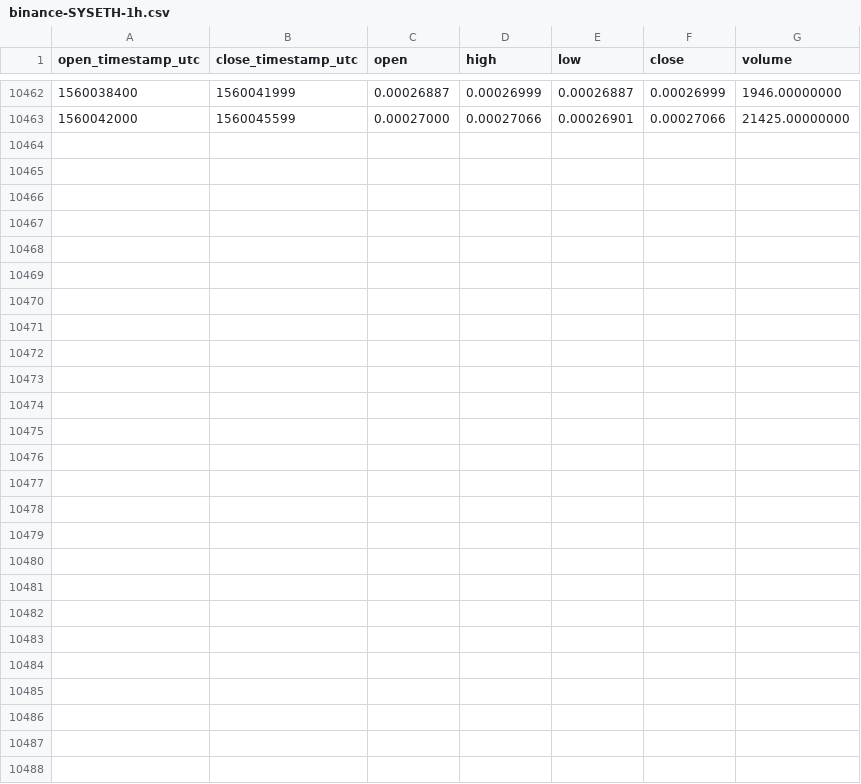
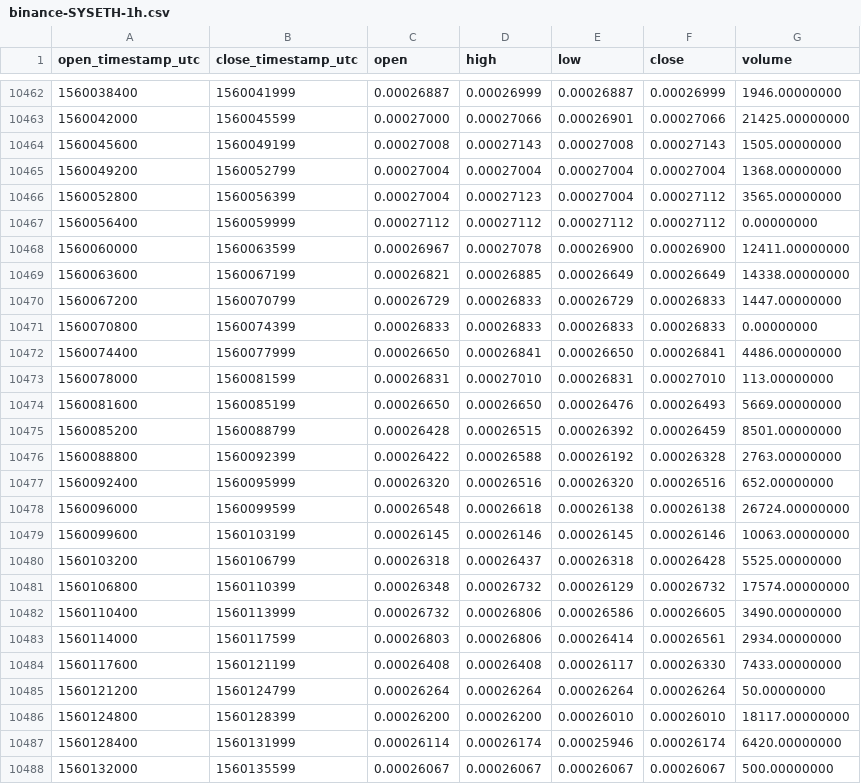
Before and after one commit to cryptobigbro/binance-SYSETH, a CSV file: binance-SYSETH-1h.csv, drawn as a sheet; only a part is shown, gaps mark what is left out; the diff names each change by its address in the sheet, - before the commit and + after, or states it on an @@ line.

Commit message:
Update OHLCV data.

```diff
--- a/binance-SYSETH-1h.csv
+++ b/binance-SYSETH-1h.csv
+row 10464: 1560045600 | 1560049199 | 0.00027008 | 0.00027143 | 0.00027008 | 0.00027143 | 1505.00000000
+row 10465: 1560049200 | 1560052799 | 0.00027004 | 0.00027004 | 0.00027004 | 0.00027004 | 1368.00000000
+row 10466: 1560052800 | 1560056399 | 0.00027004 | 0.00027123 | 0.00027004 | 0.00027112 | 3565.00000000
+row 10467: 1560056400 | 1560059999 | 0.00027112 | 0.00027112 | 0.00027112 | 0.00027112 | 0.00000000
+row 10468: 1560060000 | 1560063599 | 0.00026967 | 0.00027078 | 0.00026900 | 0.00026900 | 12411.00000000
+row 10469: 1560063600 | 1560067199 | 0.00026821 | 0.00026885 | 0.00026649 | 0.00026649 | 14338.00000000
+row 10470: 1560067200 | 1560070799 | 0.00026729 | 0.00026833 | 0.00026729 | 0.00026833 | 1447.00000000
+row 10471: 1560070800 | 1560074399 | 0.00026833 | 0.00026833 | 0.00026833 | 0.00026833 | 0.00000000
+row 10472: 1560074400 | 1560077999 | 0.00026650 | 0.00026841 | 0.00026650 | 0.00026841 | 4486.00000000
+row 10473: 1560078000 | 1560081599 | 0.00026831 | 0.00027010 | 0.00026831 | 0.00027010 | 113.00000000
+row 10474: 1560081600 | 1560085199 | 0.00026650 | 0.00026650 | 0.00026476 | 0.00026493 | 5669.00000000
+row 10475: 1560085200 | 1560088799 | 0.00026428 | 0.00026515 | 0.00026392 | 0.00026459 | 8501.00000000
+row 10476: 1560088800 | 1560092399 | 0.00026422 | 0.00026588 | 0.00026192 | 0.00026328 | 2763.00000000
+row 10477: 1560092400 | 1560095999 | 0.00026320 | 0.00026516 | 0.00026320 | 0.00026516 | 652.00000000
+row 10478: 1560096000 | 1560099599 | 0.00026548 | 0.00026618 | 0.00026138 | 0.00026138 | 26724.00000000
+row 10479: 1560099600 | 1560103199 | 0.00026145 | 0.00026146 | 0.00026145 | 0.00026146 | 10063.00000000
+row 10480: 1560103200 | 1560106799 | 0.00026318 | 0.00026437 | 0.00026318 | 0.00026428 | 5525.00000000
+row 10481: 1560106800 | 1560110399 | 0.00026348 | 0.00026732 | 0.00026129 | 0.00026732 | 17574.00000000
+row 10482: 1560110400 | 1560113999 | 0.00026732 | 0.00026806 | 0.00026586 | 0.00026605 | 3490.00000000
+row 10483: 1560114000 | 1560117599 | 0.00026803 | 0.00026806 | 0.00026414 | 0.00026561 | 2934.00000000
+row 10484: 1560117600 | 1560121199 | 0.00026408 | 0.00026408 | 0.00026117 | 0.00026330 | 7433.00000000
+row 10485: 1560121200 | 1560124799 | 0.00026264 | 0.00026264 | 0.00026264 | 0.00026264 | 50.00000000
+row 10486: 1560124800 | 1560128399 | 0.00026200 | 0.00026200 | 0.00026010 | 0.00026010 | 18117.00000000
+row 10487: 1560128400 | 1560131999 | 0.00026114 | 0.00026174 | 0.00025946 | 0.00026174 | 6420.00000000
+row 10488: 1560132000 | 1560135599 | 0.00026067 | 0.00026067 | 0.00026067 | 0.00026067 | 500.00000000
```
Also changed, not shown: binance-SYSETH-1d.csv.
